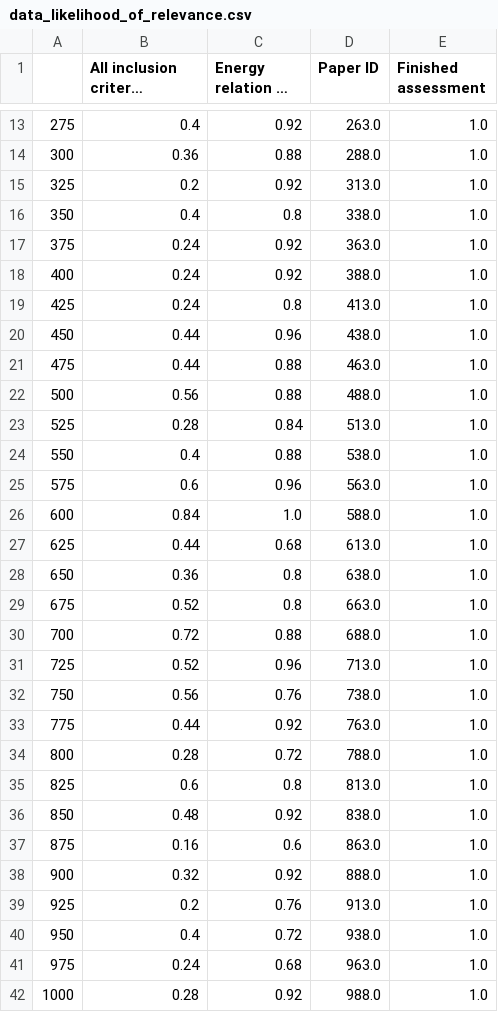
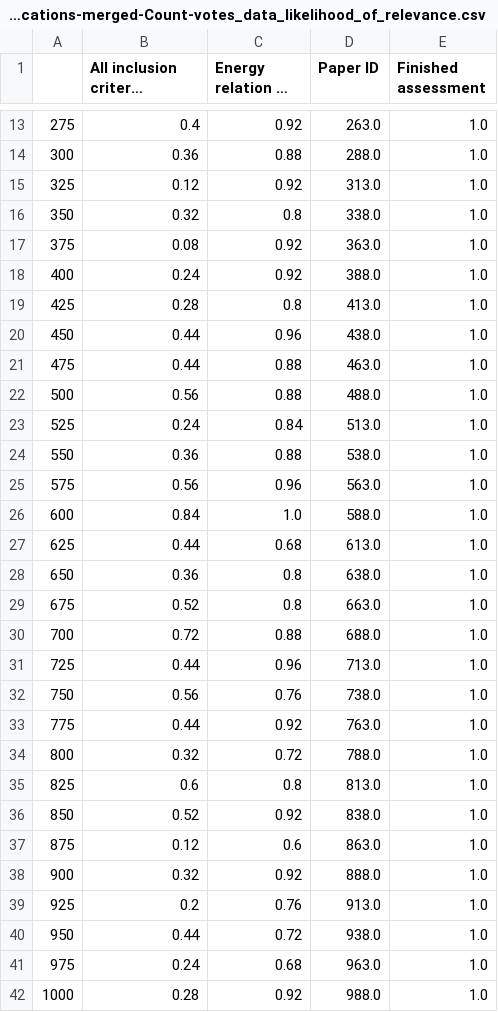
Before and after one commit to smartie2076/literature_review_justice_modelling, a CSV file: 2022-07-19-Final-Keywords-Publications-merged-Count-votes_data_likelihood_of_relevance.csv (was data_likelihood_of_relevance.csv), drawn as a sheet; only a part is shown, gaps mark what is left out; long unchanged cells end in …; the diff covers the shown part only.

```diff
--- a/data_likelihood_of_relevance.csv
+++ b/2022-07-19-Final-Keywords-Publications-merged-Count-votes_data_likelihood_of_relevance.csv
@@ -14,7 +14,7 @@
 300,0.36,0.88,288.0,1.0
-325,0.2,0.92,313.0,1.0
-350,0.4,0.8,338.0,1.0
-375,0.24,0.92,363.0,1.0
+325,0.12,0.92,313.0,1.0
+350,0.32,0.8,338.0,1.0
+375,0.08,0.92,363.0,1.0
 400,0.24,0.92,388.0,1.0
-425,0.24,0.8,413.0,1.0
+425,0.28,0.8,413.0,1.0
 450,0.44,0.96,438.0,1.0
@@ -22,5 +22,5 @@
 500,0.56,0.88,488.0,1.0
-525,0.28,0.84,513.0,1.0
-550,0.4,0.88,538.0,1.0
-575,0.6,0.96,563.0,1.0
+525,0.24,0.84,513.0,1.0
+550,0.36,0.88,538.0,1.0
+575,0.56,0.96,563.0,1.0
 600,0.84,1.0,588.0,1.0
@@ -30,12 +30,12 @@
 700,0.72,0.88,688.0,1.0
-725,0.52,0.96,713.0,1.0
+725,0.44,0.96,713.0,1.0
 750,0.56,0.76,738.0,1.0
 775,0.44,0.92,763.0,1.0
-800,0.28,0.72,788.0,1.0
+800,0.32,0.72,788.0,1.0
 825,0.6,0.8,813.0,1.0
-850,0.48,0.92,838.0,1.0
-875,0.16,0.6,863.0,1.0
+850,0.52,0.92,838.0,1.0
+875,0.12,0.6,863.0,1.0
 900,0.32,0.92,888.0,1.0
 925,0.2,0.76,913.0,1.0
-950,0.4,0.72,938.0,1.0
+950,0.44,0.72,938.0,1.0
 975,0.24,0.68,963.0,1.0
```
Also changed, not shown: 8 edited cells elsewhere in this file, 3 other files.
